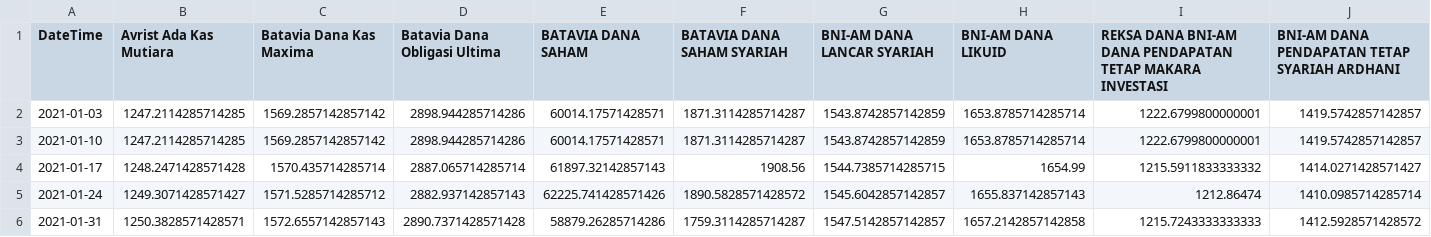
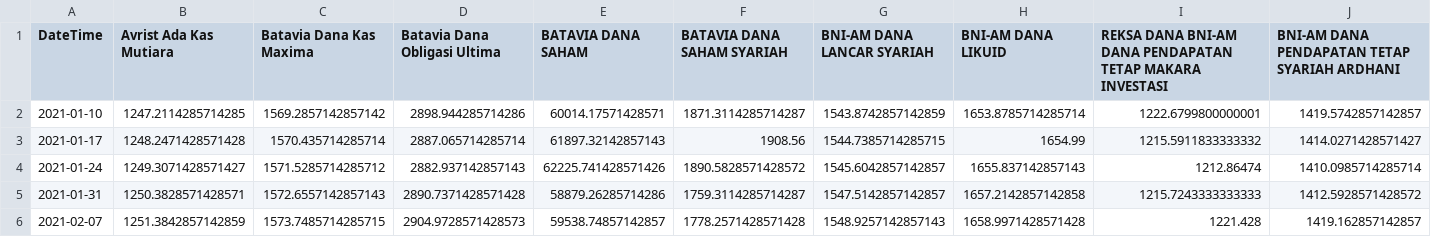
Before and after one commit to YogiAnggara129/portfolio-optimization-bibit, a CSV file: data/nav_bibit.csv, drawn as a sheet; only a part is shown; the shorter side is filled out with more unchanged rows; rows hold the shown columns only; the diff names each change by its address in the sheet, - before the commit and + after, or states it on an @@ line.

```diff
--- a/data/nav_bibit.csv
+++ b/data/nav_bibit.csv
-row 2: 2021-01-03 | 1247.2114285714285 | 1569.2857142857142 | 2898.944285714286 | 60014.17571428571 | 1871.3114285714287 | 1543.8742857142859 | 1653.8785714285714 | 1222.6799800000001 | 1419.5742857142857
```
Also changed, not shown: data/fund_desc_in_bibit.csv, 8 other files.
